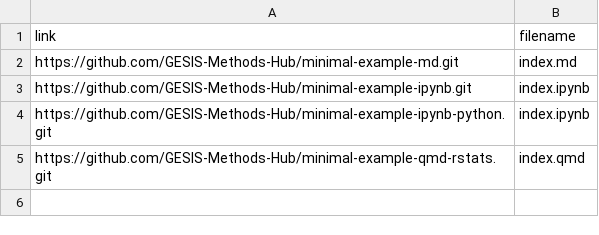
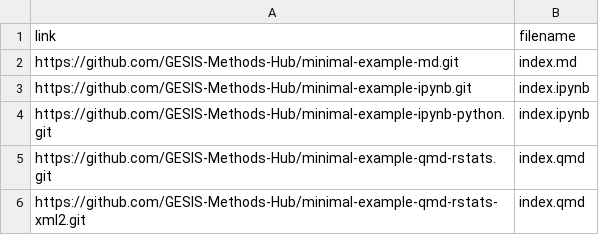
Before and after one commit to GESIS-Methods-Hub/andrew, a CSV file: demo/content-contributions.csv, drawn as a sheet; the diff names each change by its address in the sheet, - before the commit and + after, or states it on an @@ line.

Commit message:
Add new contribution

```diff
--- a/demo/content-contributions.csv
+++ b/demo/content-contributions.csv
+row 6: https://github.com/GESIS-Methods-Hub/minimal-example-qmd-rstats-xml2.git | index.qmd
```
